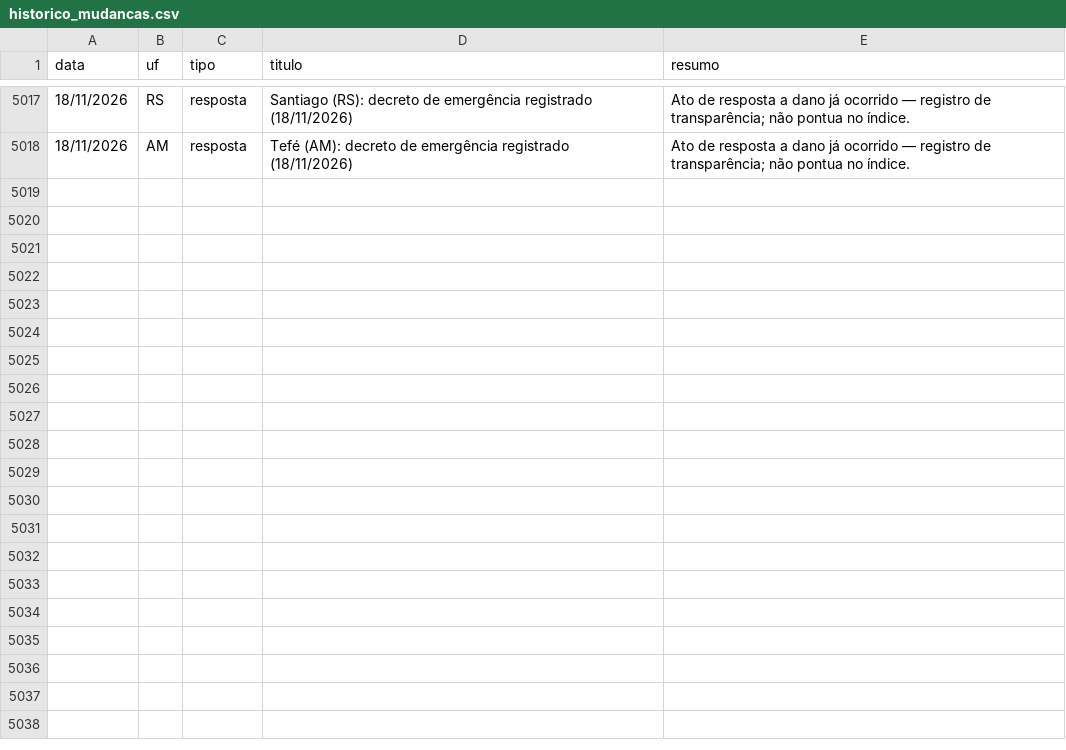
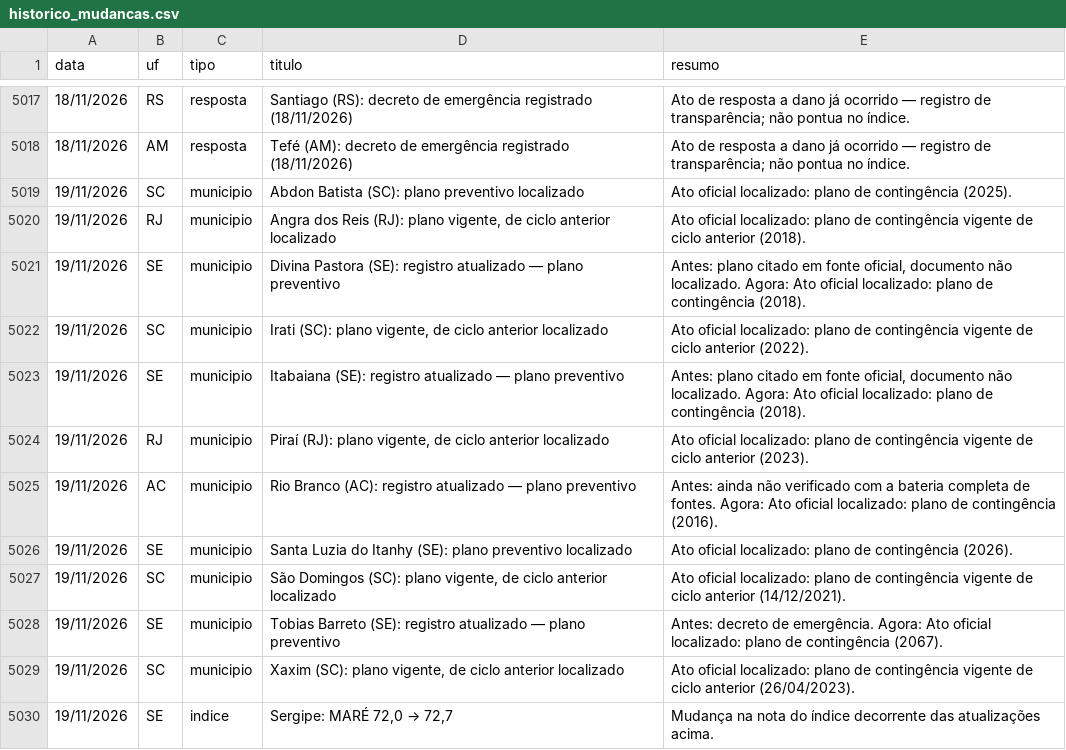
Before and after one commit to monitorelnino/monitorelnino, a CSV file: dados-abertos/historico_mudancas.csv, drawn as a sheet; only a part is shown, gaps mark what is left out; the diff names each change by its address in the sheet, - before the commit and + after, or states it on an @@ line.

```diff
--- a/dados-abertos/historico_mudancas.csv
+++ b/dados-abertos/historico_mudancas.csv
+row 5019: 19/11/2026 | SC | municipio | Abdon Batista (SC): plano preventivo localizado | Ato oficial localizado: plano de contingência (2025).
+row 5020: 19/11/2026 | RJ | municipio | Angra dos Reis (RJ): plano vigente, de ciclo anterior localizado | Ato oficial localizado: plano de contingência vigente de ciclo anterior (2018).
+row 5021: 19/11/2026 | SE | municipio | Divina Pastora (SE): registro atualizado — plano preventivo | Antes: plano citado em fonte oficial, documento não localizado. Agora: Ato oficial localizado: plano de contingência (2018).
+row 5022: 19/11/2026 | SC | municipio | Irati (SC): plano vigente, de ciclo anterior localizado | Ato oficial localizado: plano de contingência vigente de ciclo anterior (2022).
+row 5023: 19/11/2026 | SE | municipio | Itabaiana (SE): registro atualizado — plano preventivo | Antes: plano citado em fonte oficial, documento não localizado. Agora: Ato oficial localizado: plano de contingência (2018).
+row 5024: 19/11/2026 | RJ | municipio | Piraí (RJ): plano vigente, de ciclo anterior localizado | Ato oficial localizado: plano de contingência vigente de ciclo anterior (2023).
+row 5025: 19/11/2026 | AC | municipio | Rio Branco (AC): registro atualizado — plano preventivo | Antes: ainda não verificado com a bateria completa de fontes. Agora: Ato oficial localizado: plano de contingência (2016).
+row 5026: 19/11/2026 | SE | municipio | Santa Luzia do Itanhy (SE): plano preventivo localizado | Ato oficial localizado: plano de contingência (2026).
+row 5027: 19/11/2026 | SC | municipio | São Domingos (SC): plano vigente, de ciclo anterior localizado | Ato oficial localizado: plano de contingência vigente de ciclo anterior (14/12/2021).
+row 5028: 19/11/2026 | SE | municipio | Tobias Barreto (SE): registro atualizado — plano preventivo | Antes: decreto de emergência. Agora: Ato oficial localizado: plano de contingência (2067).
+row 5029: 19/11/2026 | SC | municipio | Xaxim (SC): plano vigente, de ciclo anterior localizado | Ato oficial localizado: plano de contingência vigente de ciclo anterior (26/04/2023).
+row 5030: 19/11/2026 | SE | indice | Sergipe: MARÉ 72,0 → 72,7 | Mudança na nota do índice decorrente das atualizações acima.
```
Also changed, not shown: dados-abertos/imprensa/numeros-2026-11-19.csv, dados-abertos/indice.csv, 48 other files.
